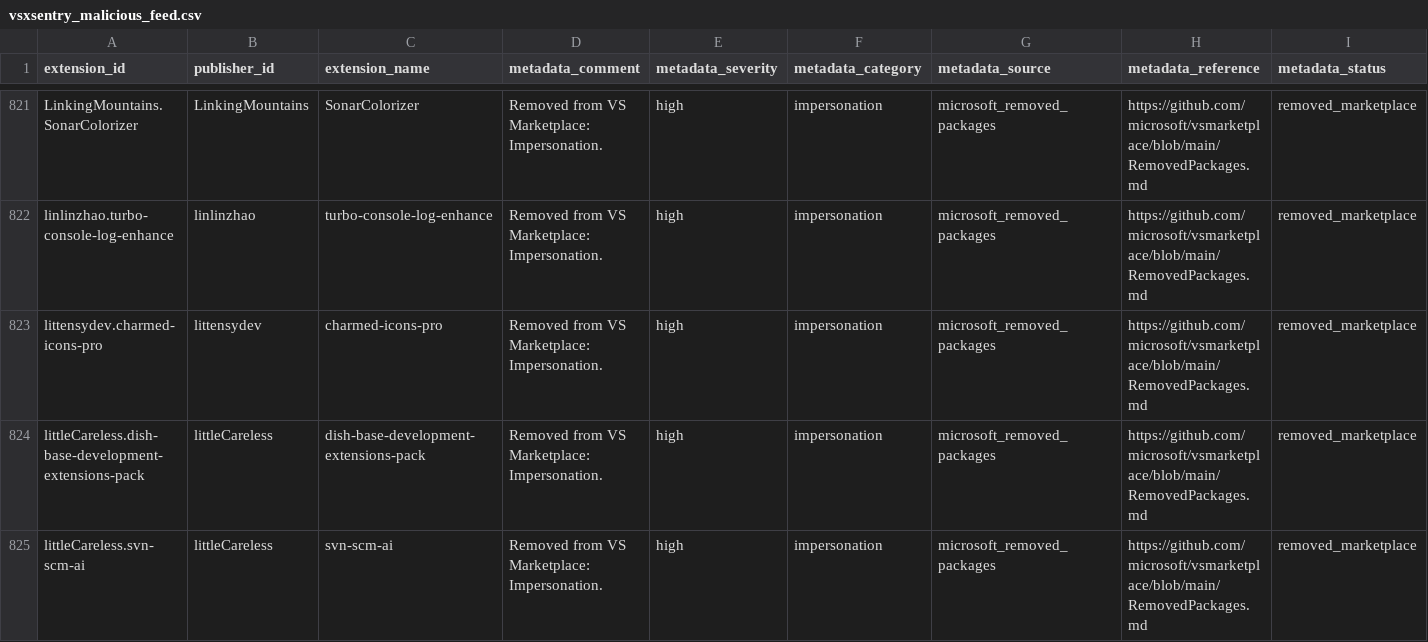
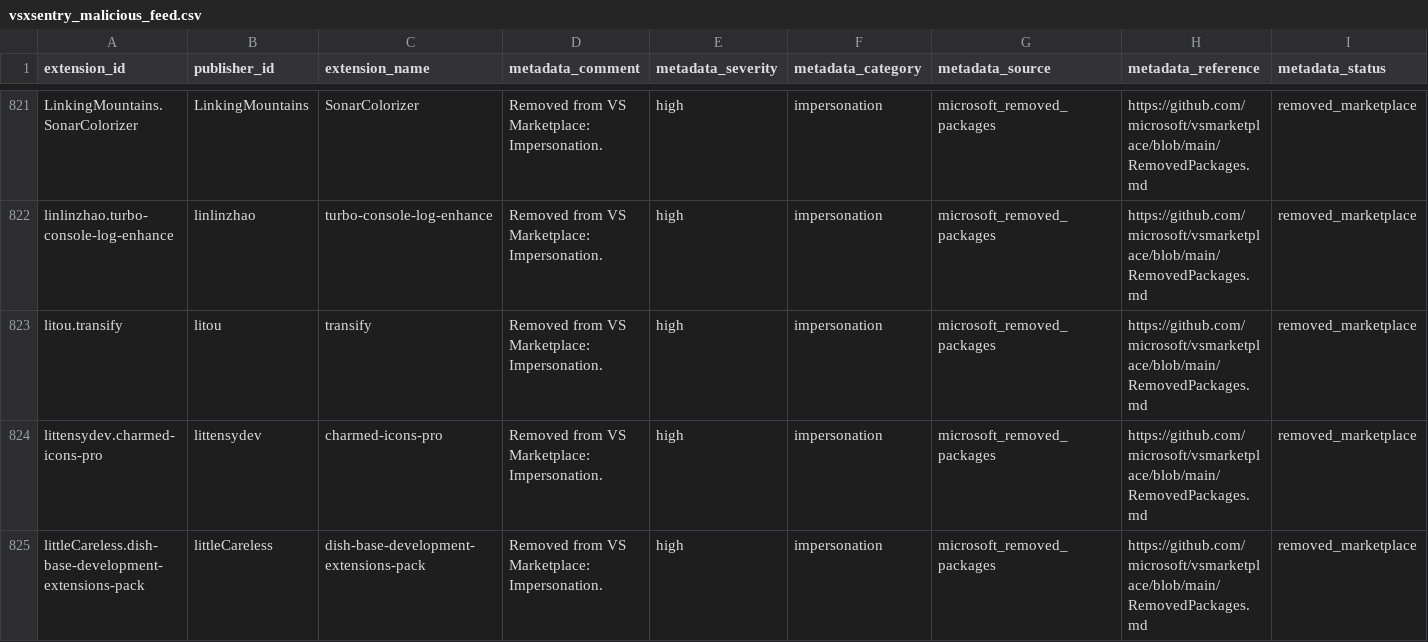
Before and after one commit to vsxsentry/vsxsentry.github.io, a CSV file: feeds/vsxsentry_malicious_feed.csv, drawn as a sheet; only a part is shown, gaps mark what is left out; the shorter side is filled out with more unchanged rows; rows hold the shown columns only; the diff covers the shown part only; the diff names each change by its address in the sheet, - before the commit and + after, or states it on an @@ line.

```diff
--- a/feeds/vsxsentry_malicious_feed.csv
+++ b/feeds/vsxsentry_malicious_feed.csv
+row 823: litou.transify | litou | transify | Removed from VS Marketplace: Impersonation. | high | impersonation | microsoft_removed_packages | https://github.com/microsoft/vsmarketplace/blob/main/RemovedPackages.md | removed_marketplace
```
Also changed, not shown: 3 added rows elsewhere in this file, feeds/vsxsentry_feed.csv, feeds/vsxsentry_opencti_import.csv, 13 other files.
